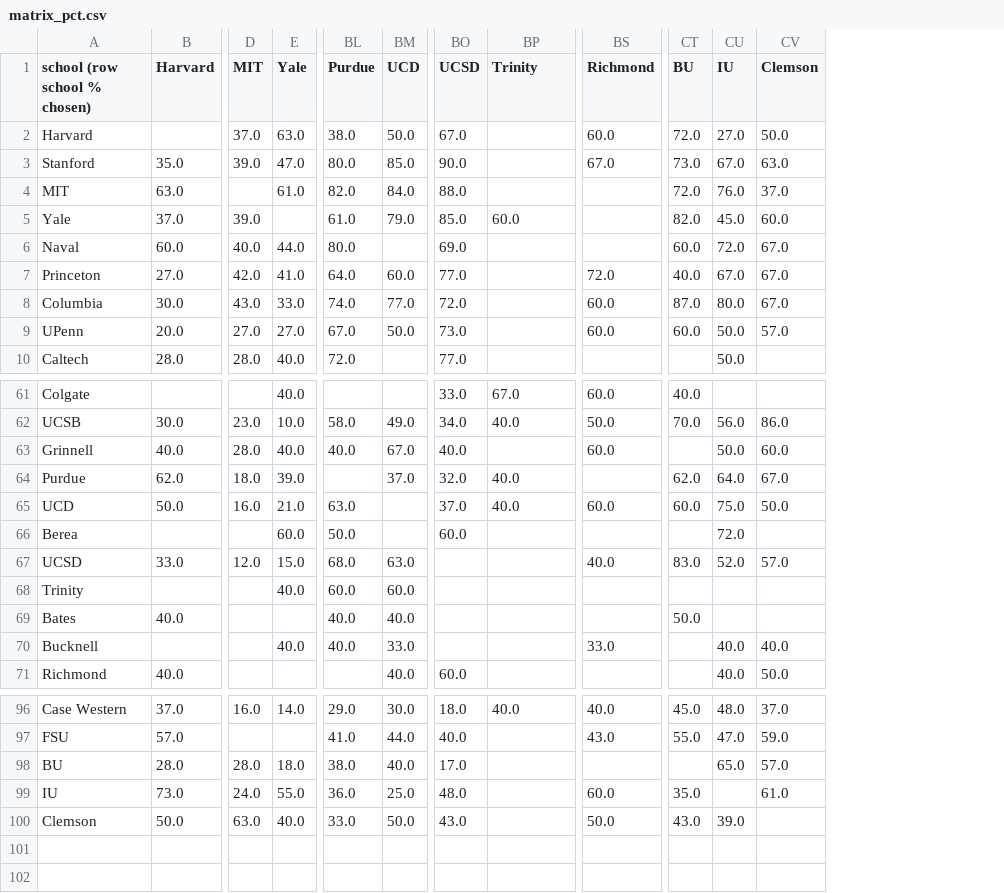
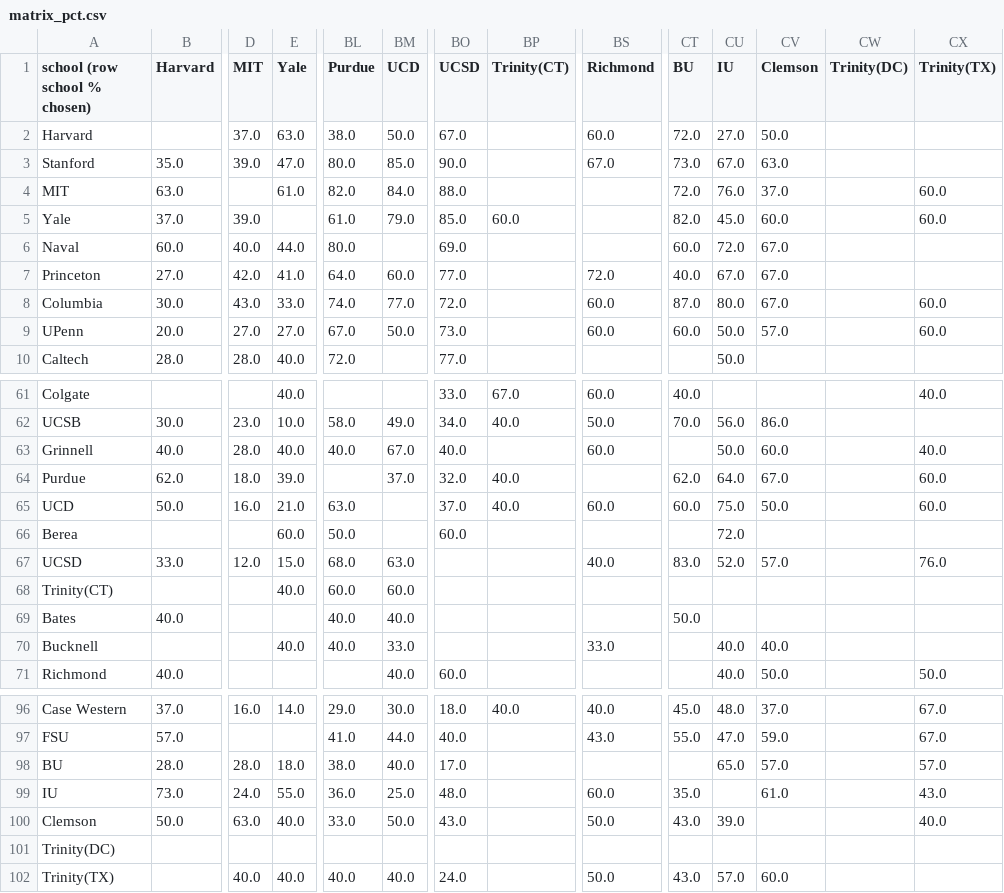
Before and after one commit to xtxsinan-lgtm/school_ranking, a CSV file: data/matrix_pct.csv, drawn as a sheet; only a part is shown, gaps mark what is left out; rows hold the shown columns only; the diff names each change by its address in the sheet, - before the commit and + after, or states it on an @@ line.

```diff
--- a/data/matrix_pct.csv
+++ b/data/matrix_pct.csv
+column CW (Trinity(DC)), empty
+column CX (Trinity(TX)), rows 4-9: 60.0 | 60.0 |  |  | 60.0 | 60.0; rows 61-71: 40.0 |  | 40.0 | 60.0 | 60.0 |  | 76.0 |  |  |  | 50.0; rows 96-100: 67.0 | 67.0 | 57.0 | 43.0 | 40.0
-BP1: Trinity
+BP1: Trinity(CT)
-A68 (school (row school % chosen)): Trinity
+A68 (school (row school % chosen)): Trinity(CT)
+row 101: Trinity(DC)
+row 102: Trinity(TX) |  | 40.0 | 40.0 | 40.0 | 40.0 | 24.0 |  | 50.0 | 43.0 | 57.0 | 60.0
```
Also changed, not shown: data/pairs_long.csv, data/sheet_schools_resolved.csv.
